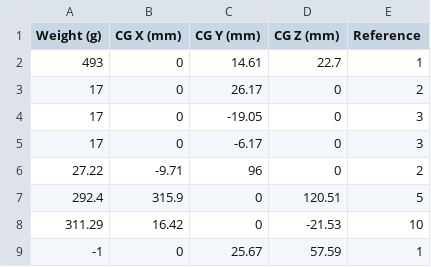
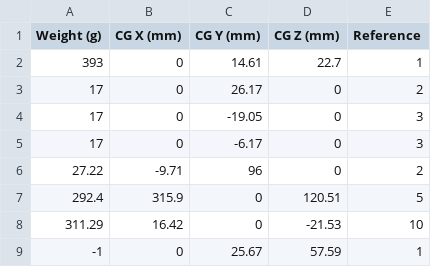
Before and after one commit to cityphi/cad, a CSV file: MATLAB/Subfunctions/weightData.csv, drawn as a sheet.

```diff
--- a/MATLAB/Subfunctions/weightData.csv
+++ b/MATLAB/Subfunctions/weightData.csv
@@ -1,3 +1,3 @@
 Weight (g),CG X (mm),CG Y (mm),CG Z (mm),Reference
-493,0,14.61,22.7,1
+393,0,14.61,22.7,1
 17,0,26.17,0,2
```
Also changed, not shown: 8 other files.
